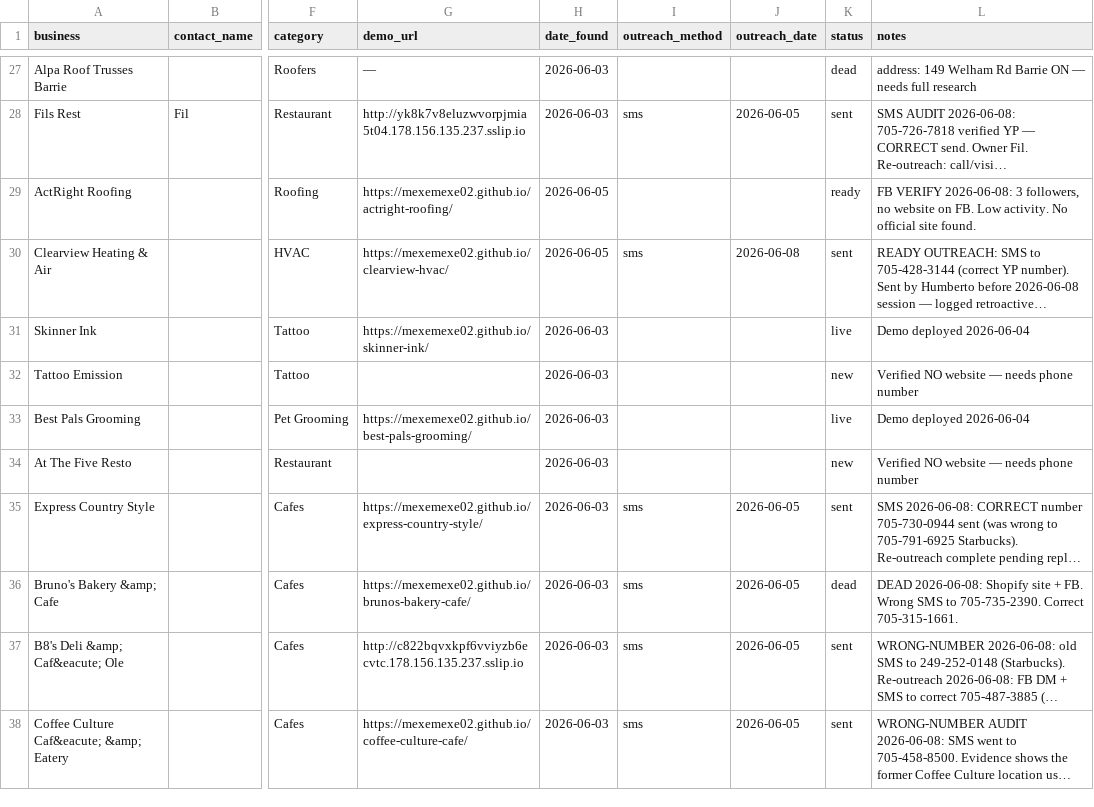
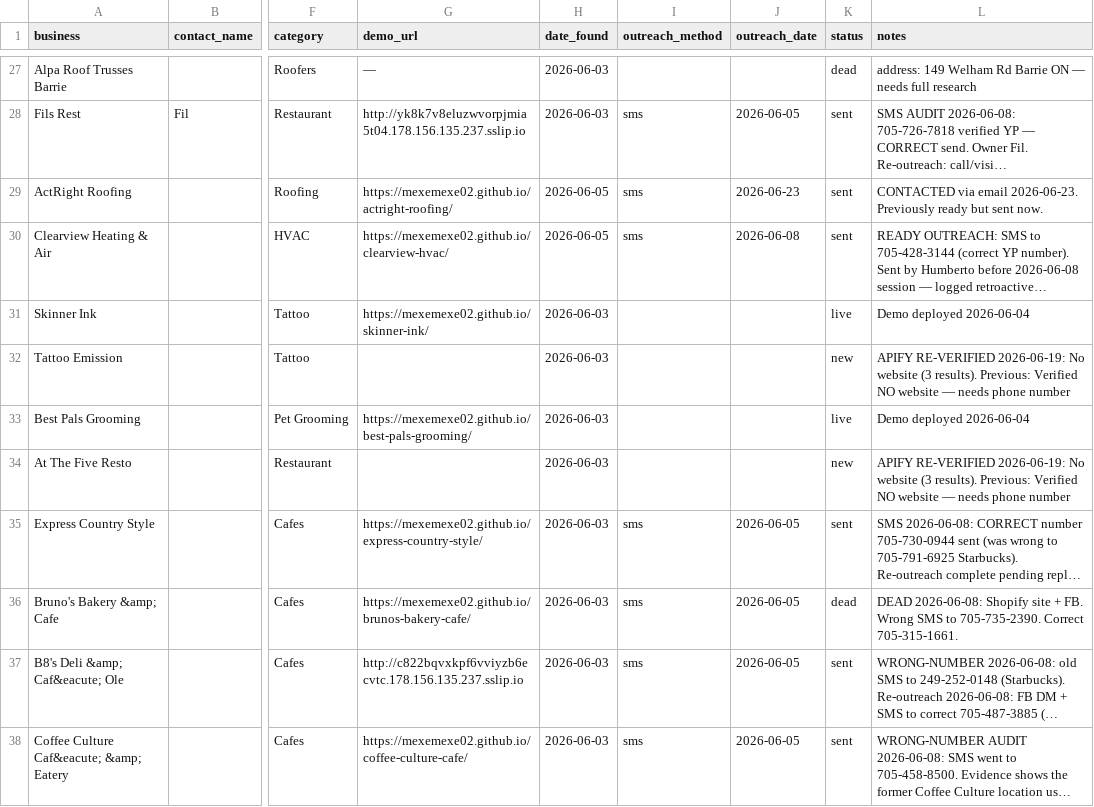
Before and after one commit to mexemexe02/barrie-lead-tracker, a CSV file: leads.csv, drawn as a sheet; only a part is shown, gaps mark what is left out; long unchanged cells end in …; the diff covers the shown part only; the diff names each change by its address in the sheet, - before the commit and + after, or states it on an @@ line.

```diff
--- a/leads.csv
+++ b/leads.csv
-I29 (outreach_method): (empty)
+I29 (outreach_method): sms
-J29 (outreach_date): (empty)
+J29 (outreach_date): 2026-06-23
-K29 (status): ready
+K29 (status): sent
-L29 (notes): FB VERIFY 2026-06-08: 3 followers, no website on FB. Low activity. No official site found.
+L29 (notes): CONTACTED via email 2026-06-23. Previously ready but sent now.
-L32 (notes): Verified NO…
+L32 (notes): APIFY RE-VERIFIED 2026-06-19: No website (3 results). Previous: Verified NO…
-L34 (notes): Verified NO…
+L34 (notes): APIFY RE-VERIFIED 2026-06-19: No website (3 results). Previous: Verified NO…
```
Also changed, not shown: 1 added row and 53 edited cells elsewhere in this file, 1 other file.
